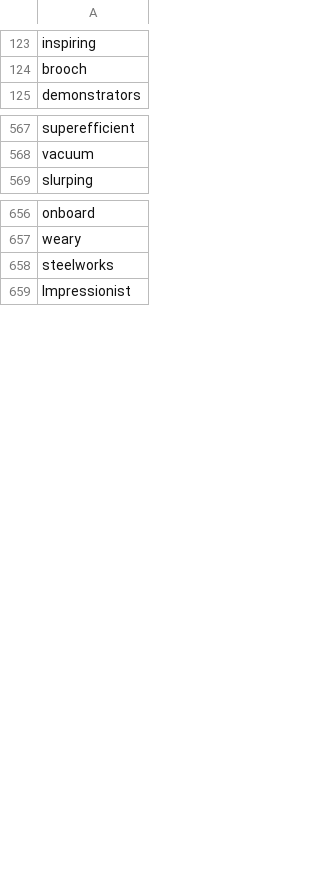
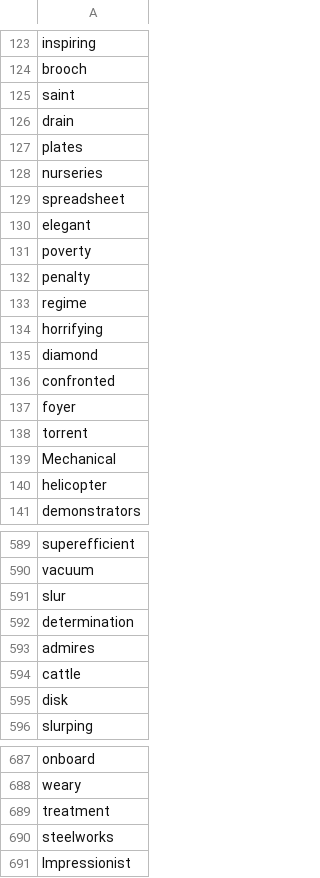
Before and after one commit to acheao/vocabulary-crawl-example-sentences, a CSV file: check/temp.csv, drawn as a sheet; only a part is shown, gaps mark what is left out; the diff covers the shown part only.

```diff
--- a/check/temp.csv
+++ b/check/temp.csv
@@ -124,2 +124,18 @@ inspiring
 brooch
+saint
+drain
+plates
+nurseries
+spreadsheet
+elegant
+poverty
+penalty
+regime
+horrifying
+diamond
+confronted
+foyer
+torrent
+Mechanical
+helicopter
 demonstrators
@@ -568,2 +590,7 @@ superefficient
 vacuum
+slur
+determination
+admires
+cattle
+disk
 slurping
@@ -657,2 +688,3 @@ onboard
 weary
+treatment
 steelworks
```
Also changed, not shown: 39 added rows elsewhere in this file.
